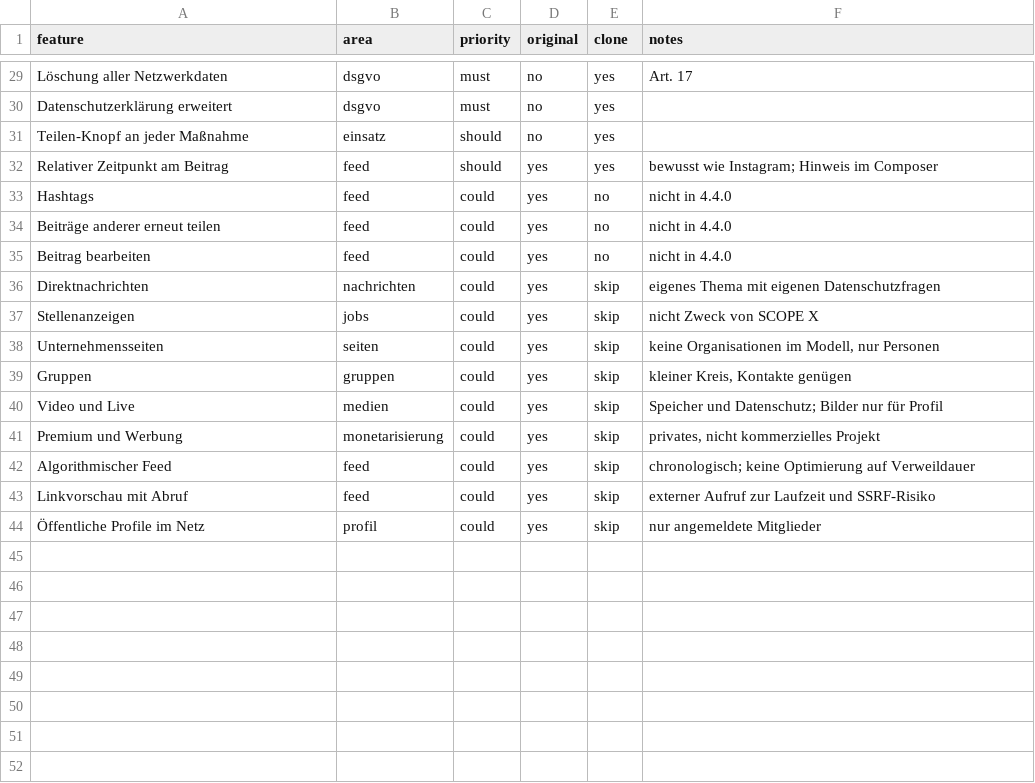
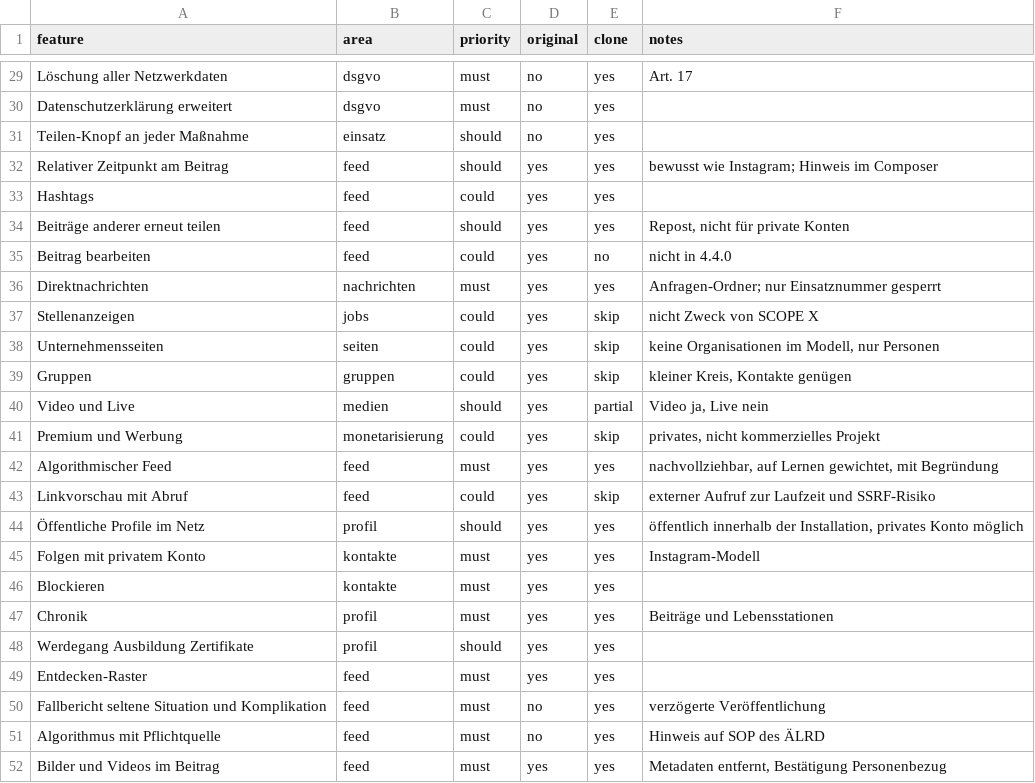
Before and after one commit to Chriss0512/Scope-X, a CSV file: replica/features.csv, drawn as a sheet; only a part is shown, gaps mark what is left out.

```diff
--- a/replica/features.csv
+++ b/replica/features.csv
@@ -32,6 +32,6 @@ Teilen-Knopf an jeder Maßnahme,einsatz,should,no,yes,
 Relativer Zeitpunkt am Beitrag,feed,should,yes,yes,bewusst wie Instagram; Hinweis im Composer
-Hashtags,feed,could,yes,no,nicht in 4.4.0
-Beiträge anderer erneut teilen,feed,could,yes,no,nicht in 4.4.0
+Hashtags,feed,could,yes,yes,
+Beiträge anderer erneut teilen,feed,should,yes,yes,"Repost, nicht für private Konten"
 Beitrag bearbeiten,feed,could,yes,no,nicht in 4.4.0
-Direktnachrichten,nachrichten,could,yes,skip,eigenes Thema mit eigenen Datenschutzfragen
+Direktnachrichten,nachrichten,must,yes,yes,Anfragen-Ordner; nur Einsatznummer gesperrt
 Stellenanzeigen,jobs,could,yes,skip,nicht Zweck von SCOPE X
@@ -39,6 +39,14 @@ Unternehmensseiten,seiten,could,yes,skip,"keine Organisationen im Modell, nur Pe
 Gruppen,gruppen,could,yes,skip,"kleiner Kreis, Kontakte genügen"
-Video und Live,medien,could,yes,skip,Speicher und Datenschutz; Bilder nur für Profil
+Video und Live,medien,should,yes,partial,"Video ja, Live nein"
 Premium und Werbung,monetarisierung,could,yes,skip,"privates, nicht kommerzielles Projekt"
-Algorithmischer Feed,feed,could,yes,skip,chronologisch; keine Optimierung auf Verweildauer
+Algorithmischer Feed,feed,must,yes,yes,"nachvollziehbar, auf Lernen gewichtet, mit Begründung"
 Linkvorschau mit Abruf,feed,could,yes,skip,externer Aufruf zur Laufzeit und SSRF-Risiko
-Öffentliche Profile im Netz,profil,could,yes,skip,nur angemeldete Mitglieder
+Öffentliche Profile im Netz,profil,should,yes,yes,"öffentlich innerhalb der Installation, privates Konto möglich"
+Folgen mit privatem Konto,kontakte,must,yes,yes,Instagram-Modell
+Blockieren,kontakte,must,yes,yes,
+Chronik,profil,must,yes,yes,Beiträge und Lebensstationen
+Werdegang Ausbildung Zertifikate,profil,should,yes,yes,
+Entdecken-Raster,feed,must,yes,yes,
+Fallbericht seltene Situation und Komplikation,feed,must,no,yes,verzögerte Veröffentlichung
+Algorithmus mit Pflichtquelle,feed,must,no,yes,Hinweis auf SOP des ÄLRD
+Bilder und Videos im Beitrag,feed,must,yes,yes,"Metadaten entfernt, Bestätigung Personenbezug"
```
Also changed, not shown: 21 other files.
